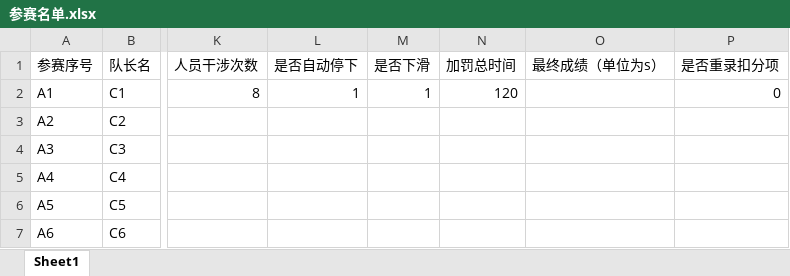
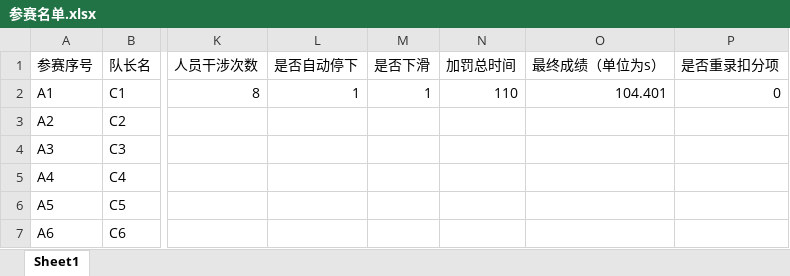
Before and after one commit to WangPengZhan/RobotSF, an Excel workbook: 190428_RobotContest/参赛名单.xlsx, sheet Sheet1, drawn as a sheet; only a part is shown, gaps mark what is left out; values as stored, in another font and other column widths than the file's, no borders; the diff names each change by its address in the sheet, - before the commit and + after, or states it on an @@ line.

```diff
--- a/190428_RobotContest/参赛名单.xlsx (sheet Sheet1)
+++ b/190428_RobotContest/参赛名单.xlsx (sheet Sheet1)
-N2 (加罚总时间): 120
+N2 (加罚总时间): 110
-O2 (最终成绩（单位为s）): (empty)
+O2 (最终成绩（单位为s）): 104.401
```
Also changed, not shown: 11 other files.
